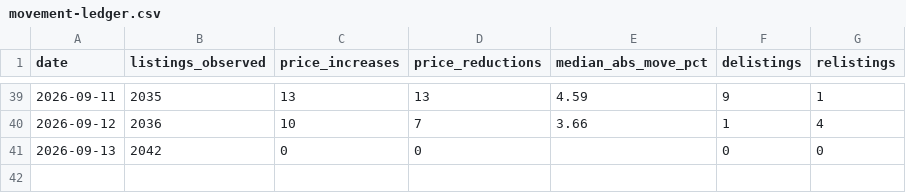
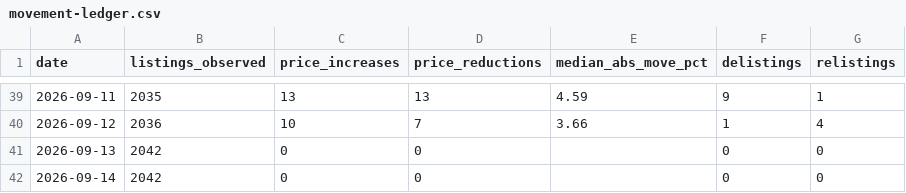
Before and after one commit to HenrikKolstad/avena-terminal, a CSV file: public/open-data/movement-ledger.csv, drawn as a sheet; only a part is shown, gaps mark what is left out; the diff names each change by its address in the sheet, - before the commit and + after, or states it on an @@ line.

Commit message:
chore(corpus): nightly open-data rebuild [skip ci]

```diff
--- a/public/open-data/movement-ledger.csv
+++ b/public/open-data/movement-ledger.csv
+row 42: 2026-09-14 | 2042 | 0 | 0 |  | 0 | 0
```
Also changed, not shown: 2 other files.
